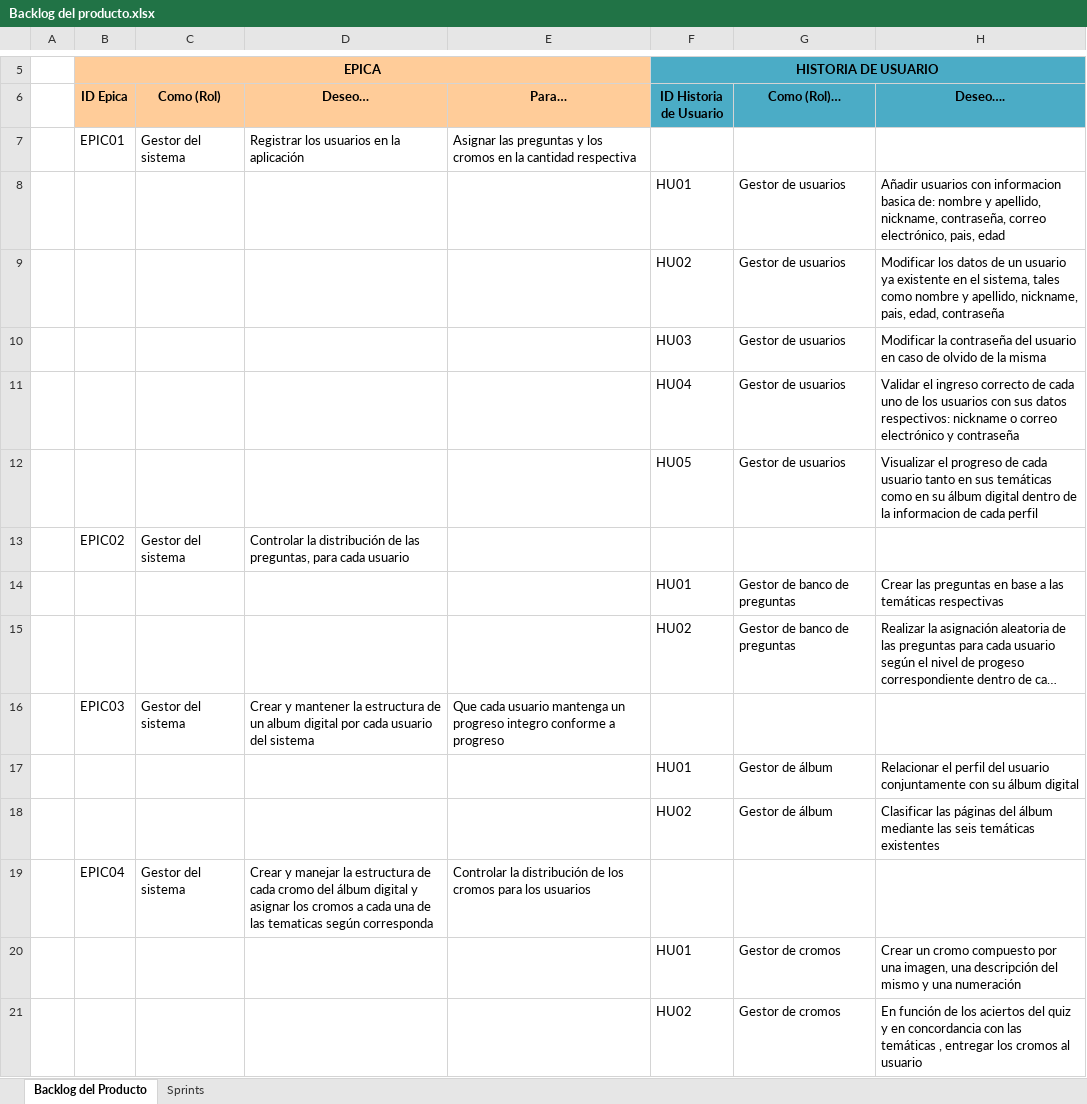
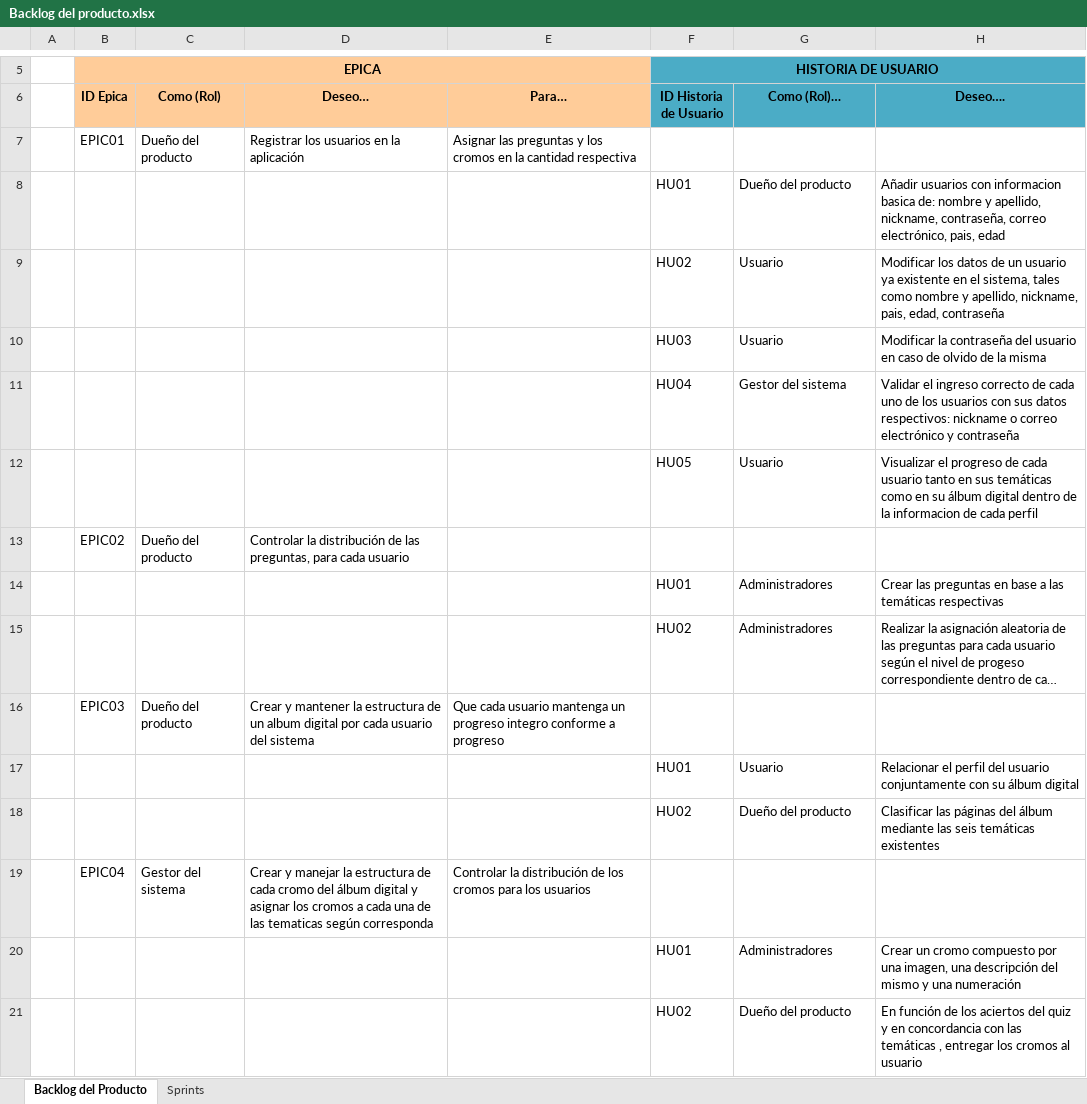
Before and after one commit to fjsaca2001/proyectoCromos, an Excel workbook: documetacionSoftware/1. Inicio/Backlog del producto.xlsx, sheet Backlog del Producto, drawn as a sheet; only a part is shown, gaps mark what is left out; long unchanged cells end in …; values as stored, in another font and other column widths than the file's, no borders; conditional formats not drawn; the diff names each change by its address in the sheet, - before the commit and + after, or states it on an @@ line.

Commit message:
Arreglo N2 27 noviembre, backlog

```diff
--- a/documetacionSoftware/1. Inicio/Backlog del producto.xlsx (sheet Backlog del Producto)
+++ b/documetacionSoftware/1. Inicio/Backlog del producto.xlsx (sheet Backlog del Producto)
-C7 (Como (Rol)): Gestor del sistema
+C7 (Como (Rol)): Dueño del producto
-G8 (Como (Rol)…): Gestor de usuarios
+G8 (Como (Rol)…): Dueño del producto
-G9:G10 (Como (Rol)…): Gestor de usuarios
+G9:G10 (Como (Rol)…): Usuario
-G11 (Como (Rol)…): Gestor de usuarios
+G11 (Como (Rol)…): Gestor del sistema
-G12 (Como (Rol)…): Gestor de usuarios
+G12 (Como (Rol)…): Usuario
-C13 (Como (Rol)): Gestor del sistema
+C13 (Como (Rol)): Dueño del producto
-G14:G15 (Como (Rol)…): Gestor de banco de preguntas
+G14:G15 (Como (Rol)…): Administradores
-C16 (Como (Rol)): Gestor del sistema
+C16 (Como (Rol)): Dueño del producto
-G17 (Como (Rol)…): Gestor de álbum
+G17 (Como (Rol)…): Usuario
-G18 (Como (Rol)…): Gestor de álbum
+G18 (Como (Rol)…): Dueño del producto
-G20 (Como (Rol)…): Gestor de cromos
+G20 (Como (Rol)…): Administradores
-G21 (Como (Rol)…): Gestor de cromos
+G21 (Como (Rol)…): Dueño del producto
```
